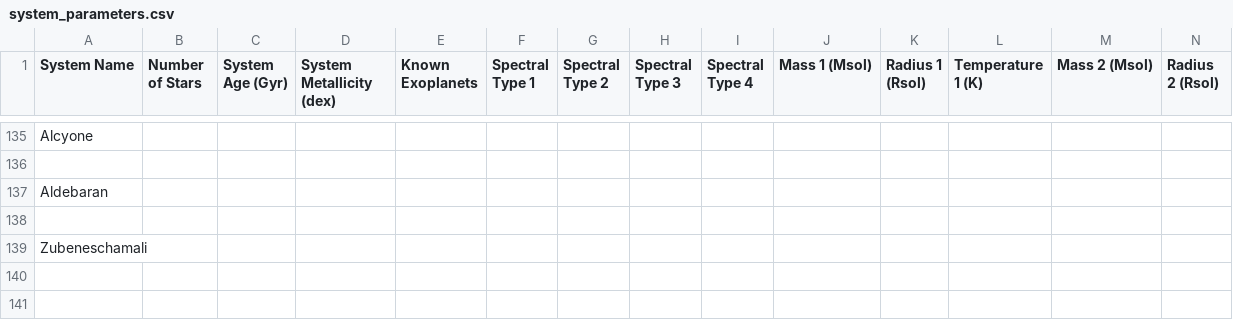
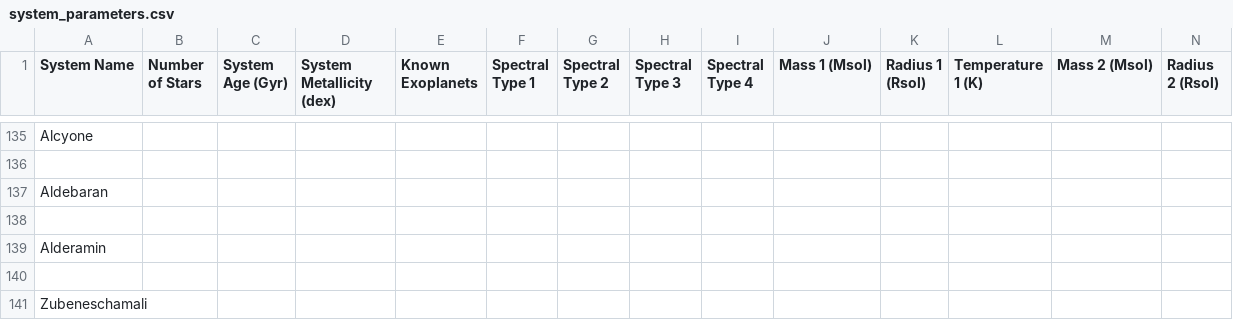
Before and after one commit to tcdoggett/gaia, a CSV file: src/planetary_system_data/system_parameters.csv, drawn as a sheet; only a part is shown, gaps mark what is left out; rows hold the shown columns only; the diff names each change by its address in the sheet, - before the commit and + after, or states it on an @@ line.

Commit message:
Update system_parameters.csv

```diff
--- a/src/planetary_system_data/system_parameters.csv
+++ b/src/planetary_system_data/system_parameters.csv
+row 139: Alderamin
+row 140: (empty)
```
